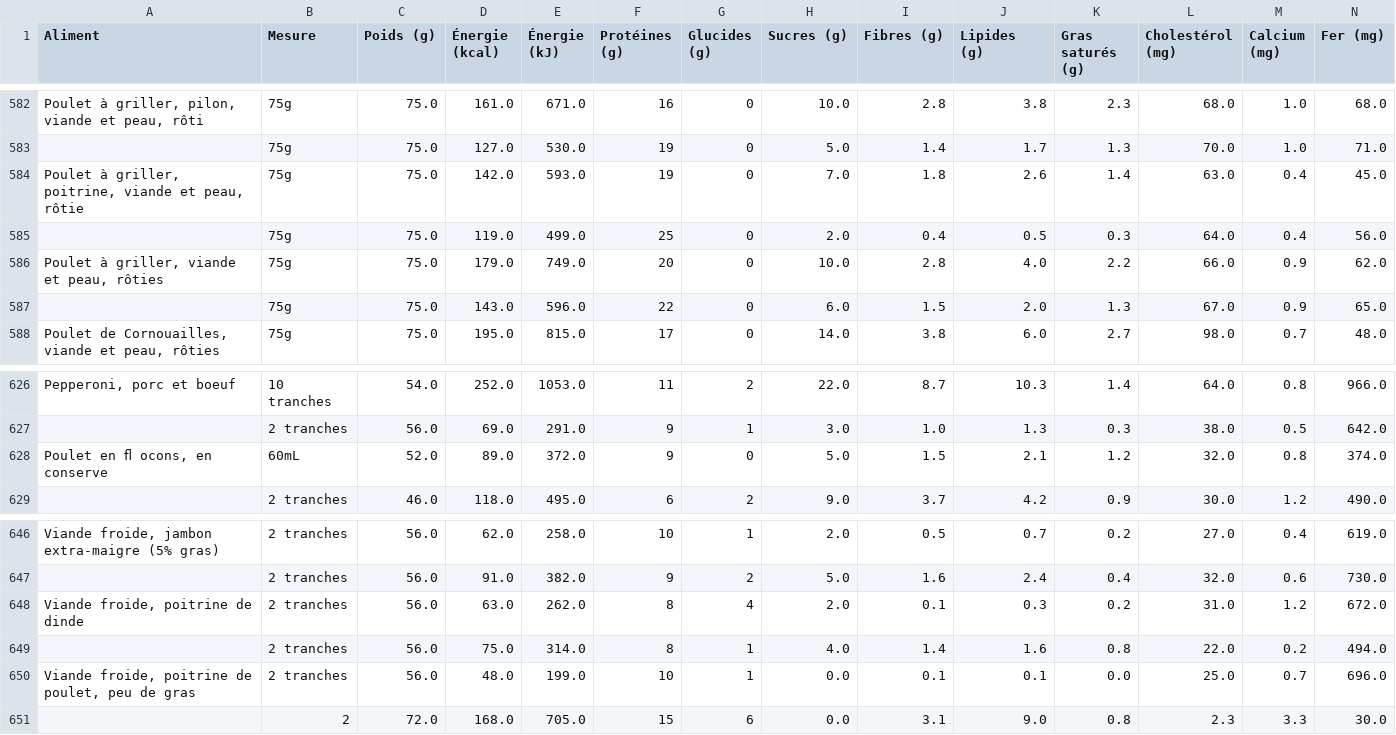
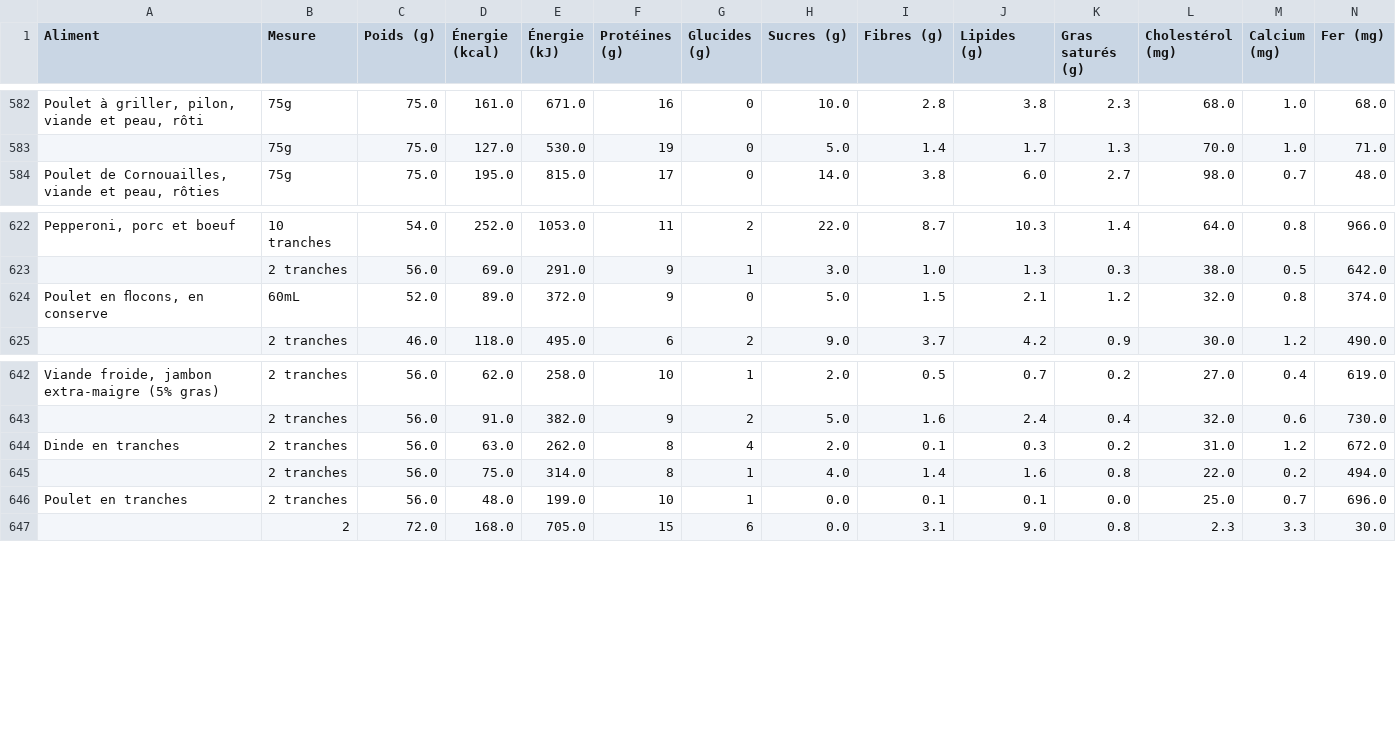
Before and after one commit to FMcoaching/fm-equivalences, a CSV file: nutrient_values_clean.csv, drawn as a sheet; only a part is shown, gaps mark what is left out; removed rows and columns are numbered as before the commit, all else as after; rows hold the shown columns only; the diff names each change by its address in the sheet, - before the commit and + after, or states it on an @@ line.

Commit message:
Update nutrient_values_clean.csv

```diff
--- a/nutrient_values_clean.csv
+++ b/nutrient_values_clean.csv
-row 584: Poulet à griller, poitrine, viande et peau, rôtie | 75g | 75.0 | 142.0 | 593.0 | 19 | 0 | 7.0 | 1.8 | 2.6 | 1.4 | 63.0 | 0.4 | 45.0
-row 585:  | 75g | 75.0 | 119.0 | 499.0 | 25 | 0 | 2.0 | 0.4 | 0.5 | 0.3 | 64.0 | 0.4 | 56.0
-row 586: Poulet à griller, viande et peau, rôties | 75g | 75.0 | 179.0 | 749.0 | 20 | 0 | 10.0 | 2.8 | 4.0 | 2.2 | 66.0 | 0.9 | 62.0
-row 587:  | 75g | 75.0 | 143.0 | 596.0 | 22 | 0 | 6.0 | 1.5 | 2.0 | 1.3 | 67.0 | 0.9 | 65.0
-A624 (Aliment): Poulet en ﬂ ocons, en conserve
+A624 (Aliment): Poulet en ﬂocons, en conserve
-A644 (Aliment): Viande froide, poitrine de dinde
+A644 (Aliment): Dinde en tranches
-A646 (Aliment): Viande froide, poitrine de poulet, peu de gras
+A646 (Aliment): Poulet en tranches
```
